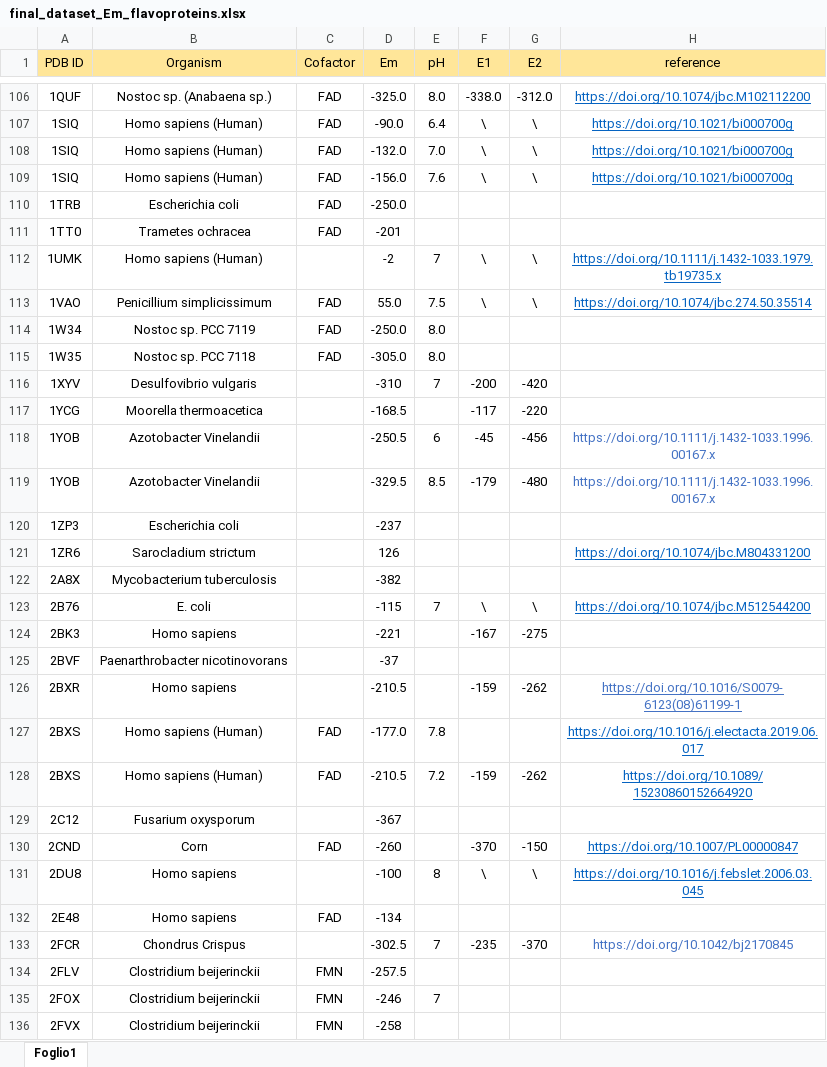
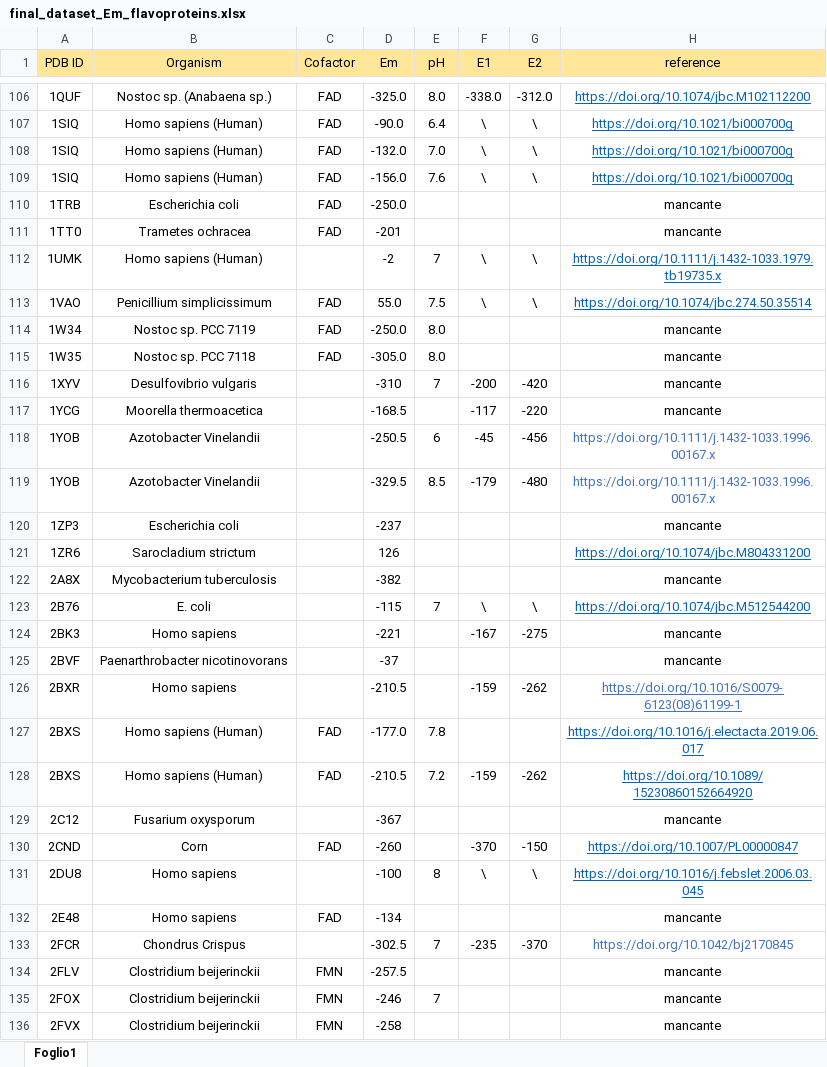
Before and after one commit to CompBtBs/Prediction_Flavoprotein_EM, an Excel workbook: data/final_dataset_Em_flavoproteins.xlsx, sheet Foglio1, drawn as a sheet; only a part is shown, gaps mark what is left out; values as stored, in another font and other column widths than the file's, no borders; the diff covers the shown part only; the diff names each change by its address in the sheet, - before the commit and + after, or states it on an @@ line.

```diff
--- a/data/final_dataset_Em_flavoproteins.xlsx (sheet Foglio1)
+++ b/data/final_dataset_Em_flavoproteins.xlsx (sheet Foglio1)
-H110:H111 (reference): (empty)
+H110:H111 (reference): mancante
-H114:H117 (reference): (empty)
+H114:H117 (reference): mancante
-H120 (reference): (empty)
+H120 (reference): mancante
-H122 (reference): (empty)
+H122 (reference): mancante
-H124:H125 (reference): (empty)
+H124:H125 (reference): mancante
-H129 (reference): (empty)
+H129 (reference): mancante
-H132 (reference): (empty)
+H132 (reference): mancante
-H134:H136 (reference): (empty)
+H134:H136 (reference): mancante
```
Also changed, not shown: 2 moved rows and 71 edited cells elsewhere in this sheet, 1 other file.
